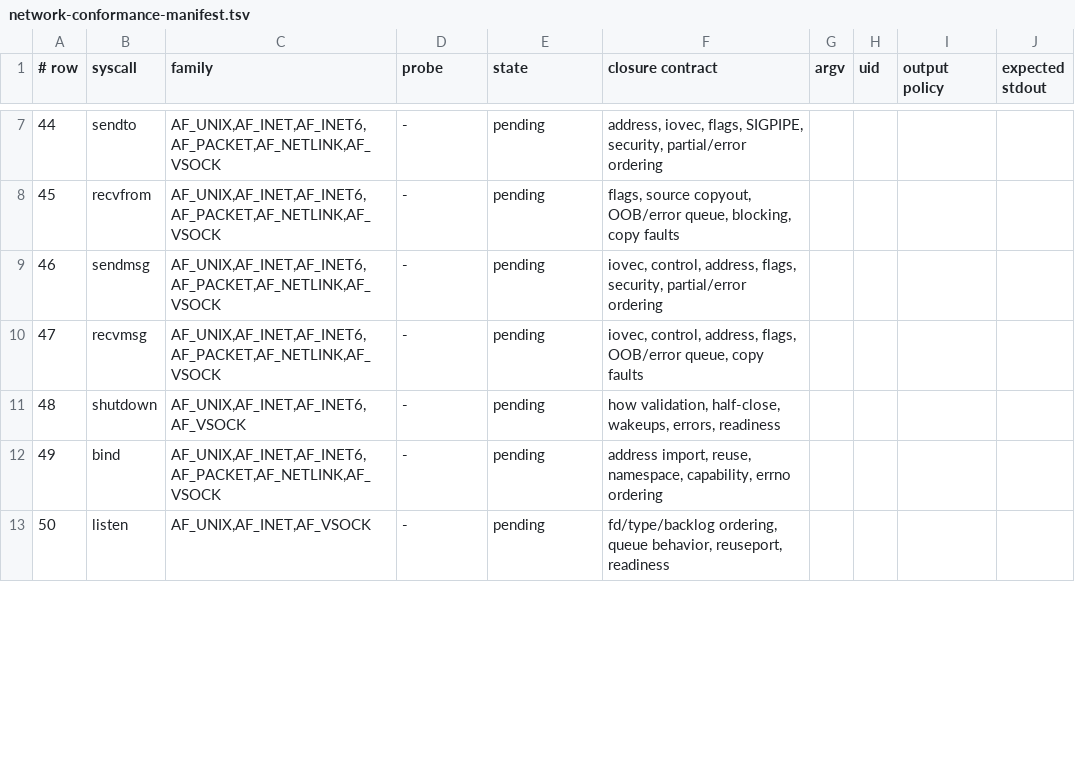
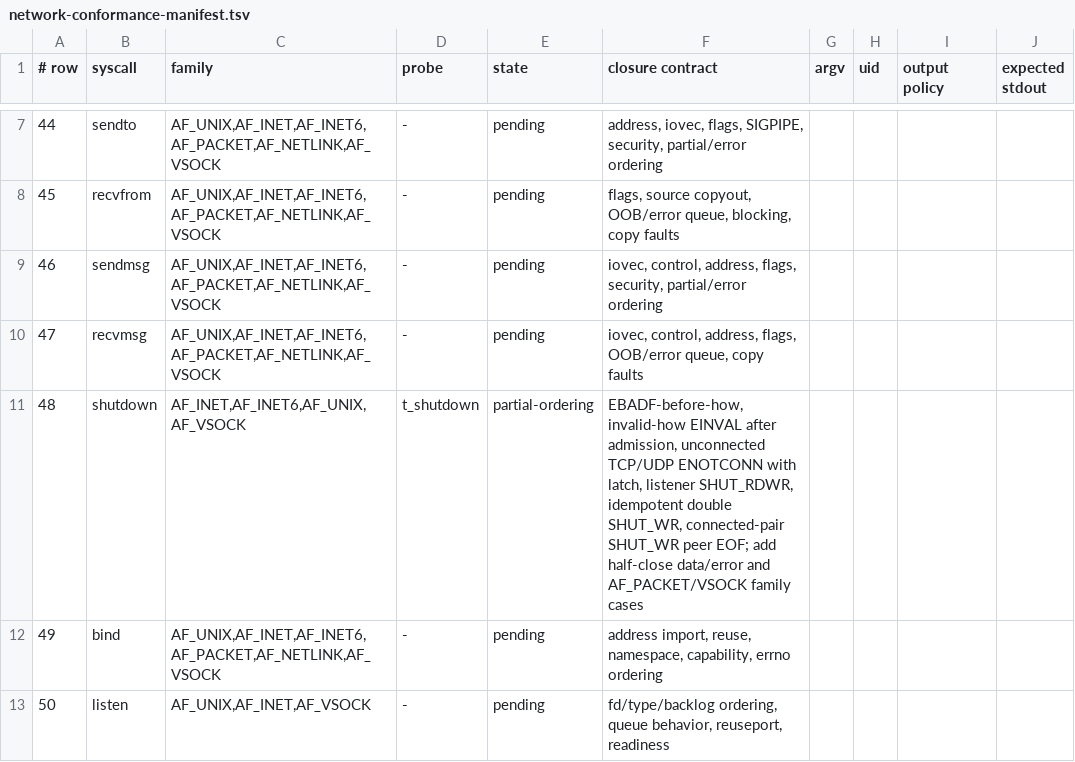
Before and after one commit to watkinslabs/oxide, a TSV file: tools/network-conformance-manifest.tsv, drawn as a sheet; only a part is shown, gaps mark what is left out.

Commit message:
test(net): row-48 shutdown differential corpus + kernel EINVAL/idempotency
Adds `t_shutdown`, the row-48 differential corpus, plus two kernel-level
hosted tests that pin the two contracts the existing shutdown suite left
implicit.

Corpus (host oracle vs Oxide sysroot): EBADF before any `how` check,
invalid `how` -> EINVAL after security admission, unconnected TCP and
UDP latch the direction then return ENOTCONN, a listening socket accepts
SHUT_RDWR, a second SHUT_WR on a write-closed socket still succeeds, and
SHUT_WR on one end of a connected pair delivers EOF (read()==0) to the
peer.

Kernel tests: `invalid_shutdown_direction_returns_einval_after_admission`
(direction check maps 3 and u32::MAX to EINVAL, a valid direction still
reaches ENOTCONN) and `repeated_write_shutdown_is_idempotent` (the
write-shut latch is idempotent). glibc-test runs on the host kernel, so
these hosted tests are the Oxide-kernel evidence.

Evidence: `t_shutdown` PASS x86_64, aarch64 compile/link PASS,
`sock::shutdown` hosted 7/7, both kernel builds pass. Row NEEDS-AUDIT ->
PARTIAL.

```diff
--- a/tools/network-conformance-manifest.tsv
+++ b/tools/network-conformance-manifest.tsv
@@ -10,3 +10,3 @@
 47	recvmsg	AF_UNIX,AF_INET,AF_INET6,AF_PACKET,AF_NETLINK,AF_VSOCK	-	pending	iovec, control, address, flags, OOB/error queue, copy faults
-48	shutdown	AF_UNIX,AF_INET,AF_INET6,AF_VSOCK	-	pending	how validation, half-close, wakeups, errors, readiness
+48	shutdown	AF_INET,AF_INET6,AF_UNIX,AF_VSOCK	t_shutdown	partial-ordering	EBADF-before-how, invalid-how EINVAL after admission, unconnected TCP/UDP ENOTCONN with latch, listener SHUT_RDWR, idempotent double SHUT_WR, connected-pair SHUT_WR peer EOF; add half-close data/error and AF_PACKET/VSOCK family cases
 49	bind	AF_UNIX,AF_INET,AF_INET6,AF_PACKET,AF_NETLINK,AF_VSOCK	-	pending	address import, reuse, namespace, capability, errno ordering
```
Also changed, not shown: 4 other files.
